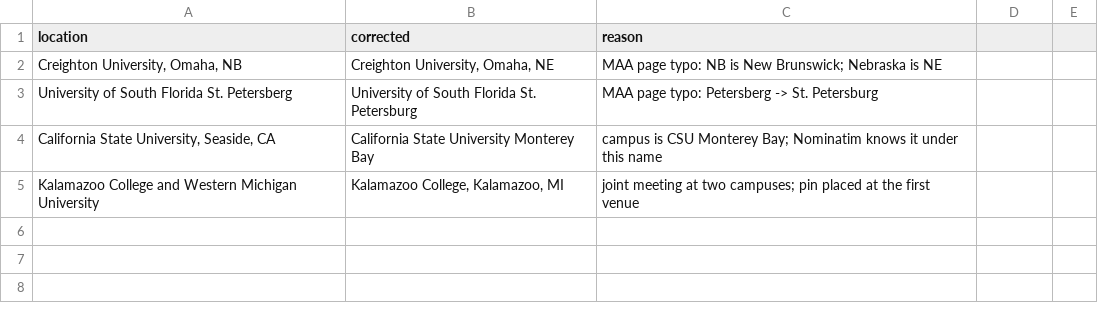
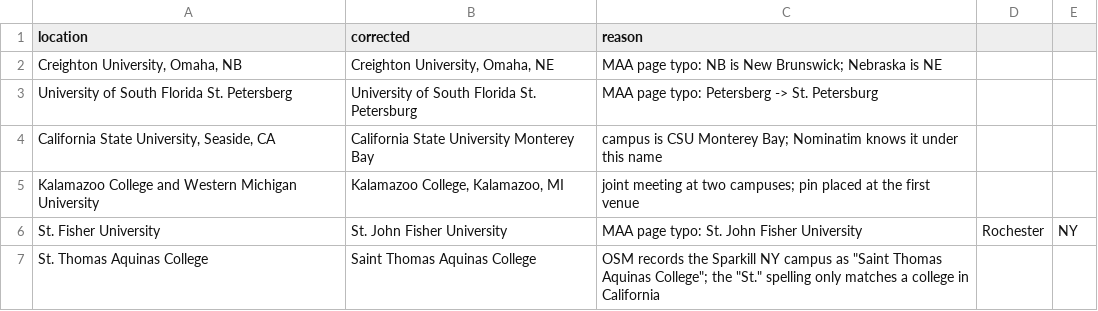
Before and after one commit to youngsu-Kim/maa_sectional_meetings_map, a CSV file: data/location_corrections.csv, drawn as a sheet; the diff names each change by its address in the sheet, - before the commit and + after, or states it on an @@ line.

Commit message:
Region-aware geocoding; table sort toggle
Venues now geocode within their section's territory via
data/section_regions.csv (country codes per section; Metro New York also
gets a bounded viewbox). Fixes two out-of-country pins: SEAWAY's
'St. Fisher University' had geocoded to Dubai (MAA typo -> St. John
Fisher University, Rochester NY) and Metro NY's 'St. Thomas Aquinas
College' to Australia (OSM knows the Sparkill NY campus as 'Saint ...';
bounded viewbox + spelling correction). Border sections (Seaway, Pacific
Northwest) search us,ca.

Both Shiny apps gain a Date/Section sort toggle for the meetings table.

```diff
--- a/data/location_corrections.csv
+++ b/data/location_corrections.csv
+row 6: St. Fisher University | St. John Fisher University | MAA page typo: St. John Fisher University | Rochester | NY
+row 7: St. Thomas Aquinas College | Saint Thomas Aquinas College | OSM records the Sparkill NY campus as "Saint Thomas Aquinas College"; the "St." spelling only matches a college in California
```
Also changed, not shown: data/geocode_cache.csv, data/meetings_latest.csv, 9 other files.
